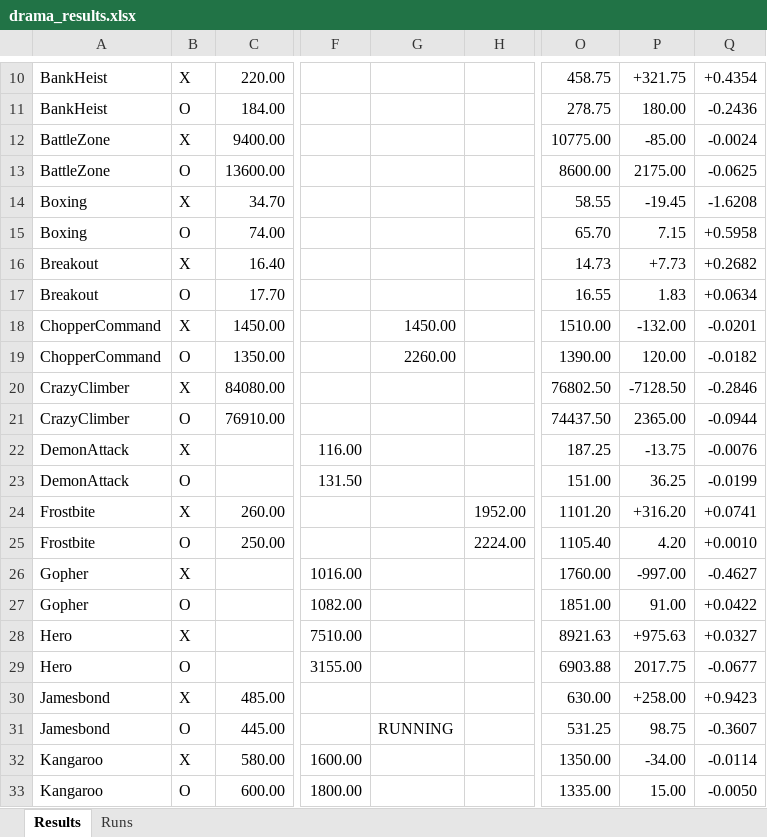
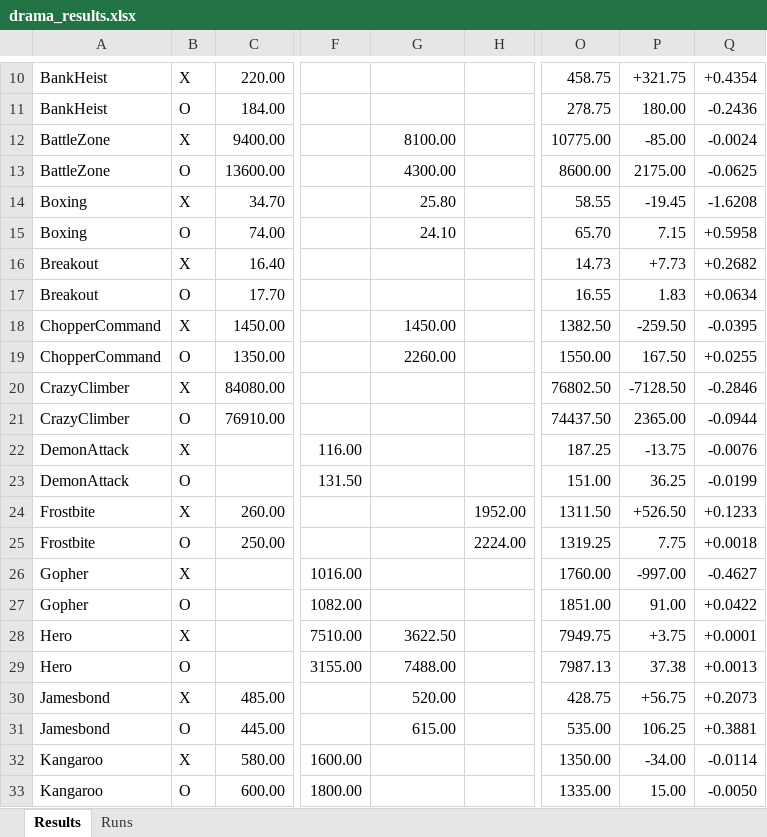
Before and after one commit to wrrte/Drama, an Excel workbook: results/drama_results.xlsx, sheet Results, drawn as a sheet; only a part is shown, gaps mark what is left out; values as stored, in another font and other column widths than the file's, no cell formats; the diff covers the shown part only; the diff names each change by its address in the sheet, - before the commit and + after, or states it on an @@ line.

```diff
--- a/results/drama_results.xlsx (sheet Results)
+++ b/results/drama_results.xlsx (sheet Results)
-G12: (empty)
+G12: 8100.00
-G13: (empty)
+G13: 4300.00
-G14: (empty)
+G14: 25.80
-G15: (empty)
+G15: 24.10
-O18: 1510.00
+O18: 1382.50
-P18: -132.00
+P18: -259.50
-Q18: -0.0201
+Q18: -0.0395
-O19: 1390.00
+O19: 1550.00
-P19: 120.00
+P19: 167.50
-Q19: -0.0182
+Q19: +0.0255
-O24: 1101.20
+O24: 1311.50
-P24: +316.20
+P24: +526.50
-Q24: +0.0741
+Q24: +0.1233
-O25: 1105.40
+O25: 1319.25
-P25: 4.20
+P25: 7.75
-Q25: +0.0010
+Q25: +0.0018
-G28: (empty)
+G28: 3622.50
-O28: 8921.63
+O28: 7949.75
-P28: +975.63
+P28: +3.75
-Q28: +0.0327
+Q28: +0.0001
-G29: (empty)
+G29: 7488.00
-O29: 6903.88
+O29: 7987.13
-P29: 2017.75
+P29: 37.38
-Q29: -0.0677
+Q29: +0.0013
-G30: (empty)
+G30: 520.00
-O30: 630.00
+O30: 428.75
-P30: +258.00
+P30: +56.75
-Q30: +0.9423
+Q30: +0.2073
-G31: RUNNING
+G31: 615.00
-O31: 531.25
+O31: 535.00
-P31: 98.75
+P31: 106.25
-Q31: -0.3607
+Q31: +0.3881
```
Also changed, not shown: 12 edited cells elsewhere in this sheet, sheet Runs, cell formats, 3 other files.
